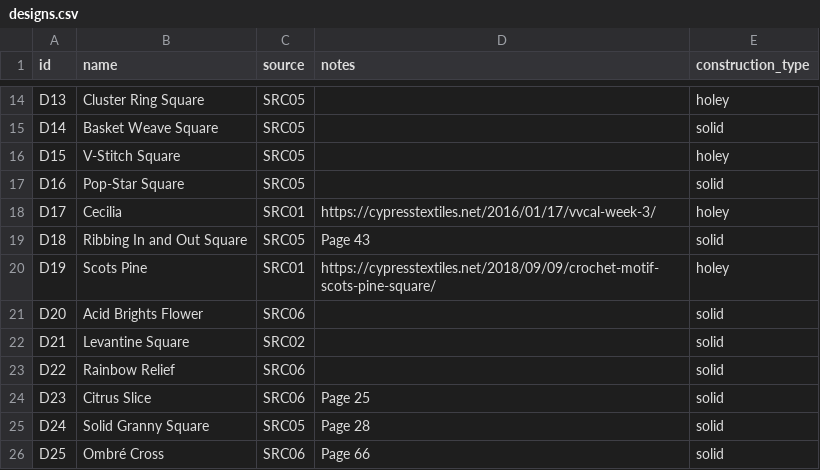
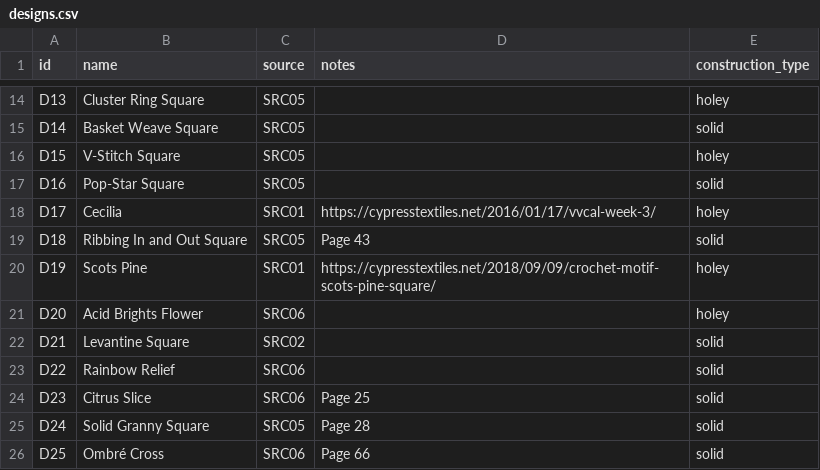
Before and after one commit to anhtr/grannydb, a CSV file: data/designs.csv, drawn as a sheet; only a part is shown, gaps mark what is left out.

Commit message:
Update 1 design
- save designs/D20 — Construction: holey

```diff
--- a/data/designs.csv
+++ b/data/designs.csv
@@ -20,3 +20,3 @@ D18,Ribbing In and Out Square,SRC05,Page 43,solid
 D19,Scots Pine,SRC01,https://cypresstextiles.net/2018/09/09/crochet-motif-scots-pine-square/,holey
-D20,Acid Brights Flower,SRC06,,solid
+D20,Acid Brights Flower,SRC06,,holey
 D21,Levantine Square,SRC02,,solid
```
